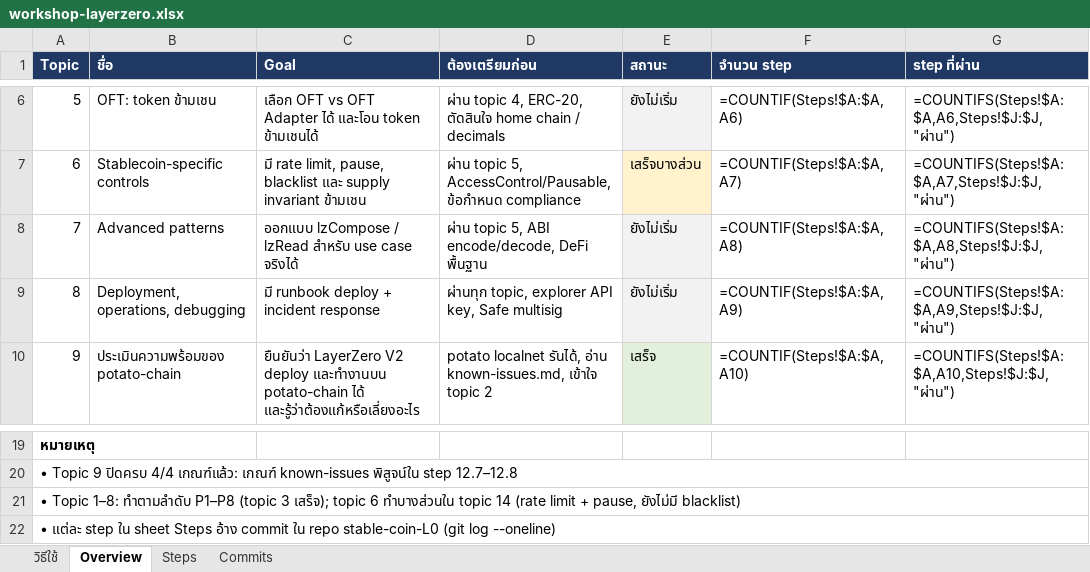
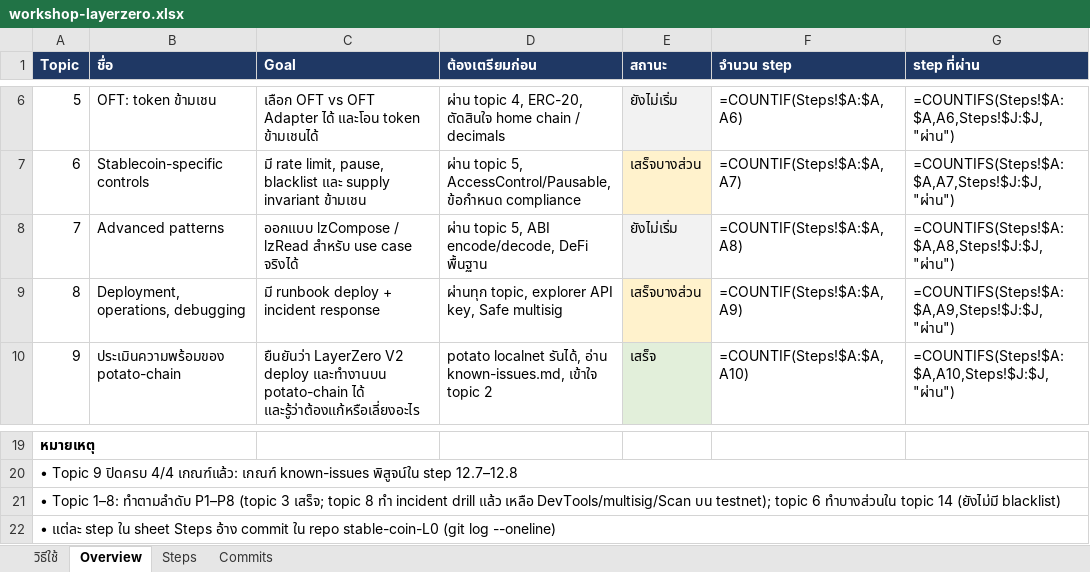
Before and after one commit to kungpotato/stable-coin-L0, an Excel workbook: workshop-layerzero.xlsx, sheet Overview, drawn as a sheet; only a part is shown, gaps mark what is left out; values as stored, in another font and other column widths than the file's, no borders; formulas without a stored value are shown as written; the diff names each change by its address in the sheet, - before the commit and + after, or states it on an @@ line.

```diff
--- a/workshop-layerzero.xlsx (sheet Overview)
+++ b/workshop-layerzero.xlsx (sheet Overview)
-E9 (สถานะ): ยังไม่เริ่ม
+E9 (สถานะ): เสร็จบางส่วน
-E9 fill: #F2F2F2
+E9 fill: #FFF2CC
-A21 (Topic): …(topic 3 เสร็จ); topic 6 ทำบางส่วนใน topic 14 (rate limit + pause, ยังไม่มี blacklist)
+A21 (Topic): …(topic 3 เสร็จ; topic 8 ทำ incident drill แล้ว เหลือ DevTools/multisig/Scan บน testnet); topic 6 ทำบางส่วนใน topic 14 (ยังไม่มี blacklist)
```
Also changed, not shown: sheet Steps, sheet Commits, 1 other file.
